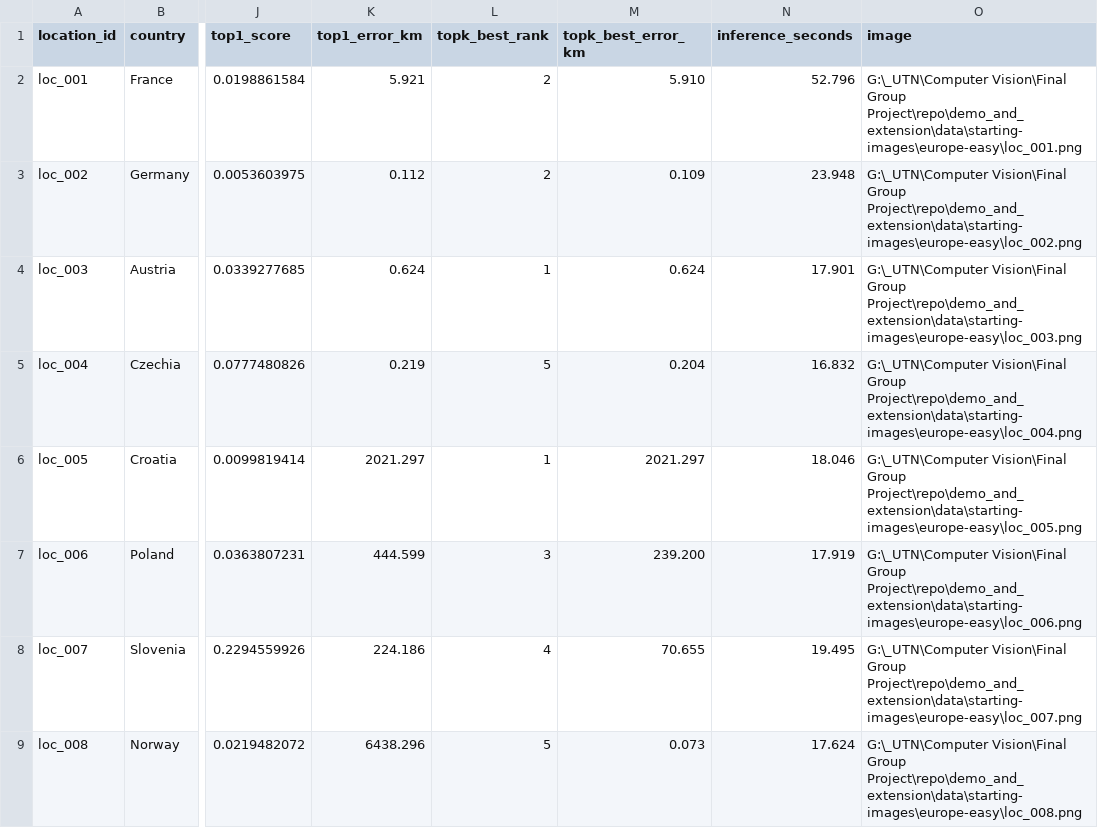
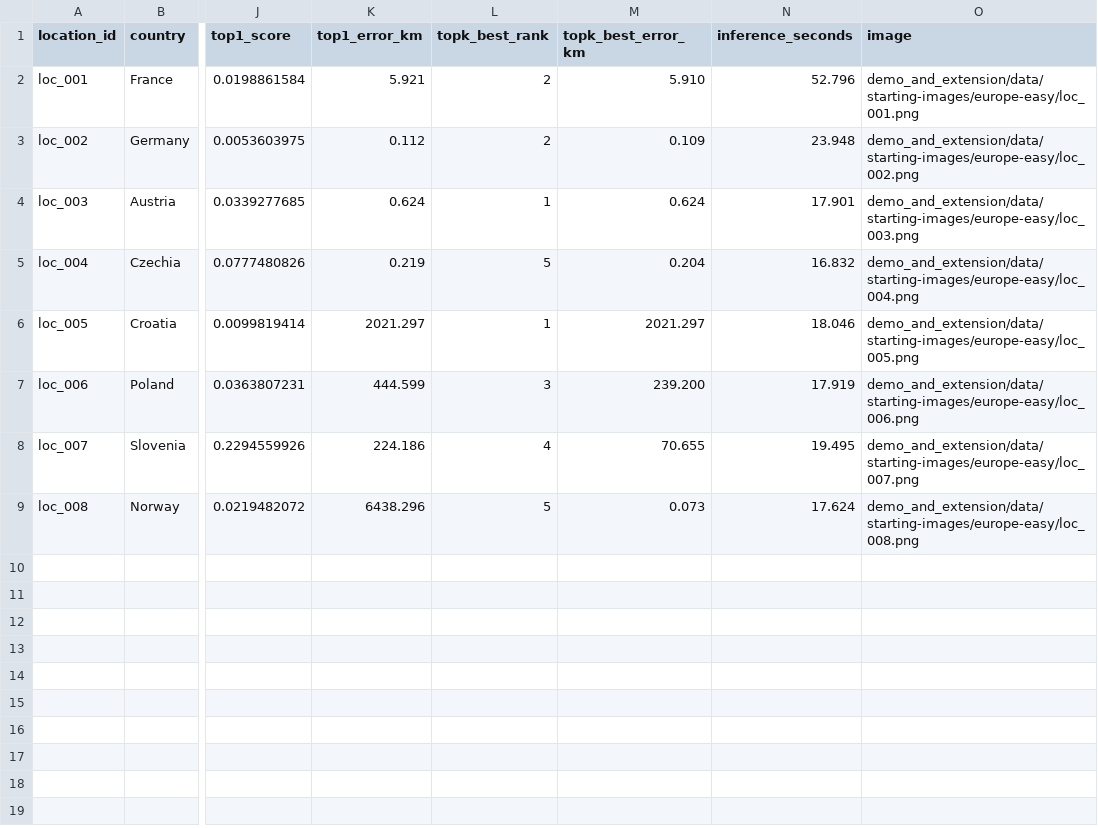
Before and after one commit to IvanYachUkr/NAUTILUS-, a CSV file: geoclip/results/geoclip_static_europe-easy.csv, drawn as a sheet; only a part is shown, gaps mark what is left out; the diff names each change by its address in the sheet, - before the commit and + after, or states it on an @@ line.

```diff
--- a/geoclip/results/geoclip_static_europe-easy.csv
+++ b/geoclip/results/geoclip_static_europe-easy.csv
-O2 (image): G:\_UTN\Computer Vision\Final Group Project\repo\demo_and_extension\data\starting-images\europe-easy\loc_001.png
+O2 (image): demo_and_extension/data/starting-images/europe-easy/loc_001.png
-O3 (image): G:\_UTN\Computer Vision\Final Group Project\repo\demo_and_extension\data\starting-images\europe-easy\loc_002.png
+O3 (image): demo_and_extension/data/starting-images/europe-easy/loc_002.png
-O4 (image): G:\_UTN\Computer Vision\Final Group Project\repo\demo_and_extension\data\starting-images\europe-easy\loc_003.png
+O4 (image): demo_and_extension/data/starting-images/europe-easy/loc_003.png
-O5 (image): G:\_UTN\Computer Vision\Final Group Project\repo\demo_and_extension\data\starting-images\europe-easy\loc_004.png
+O5 (image): demo_and_extension/data/starting-images/europe-easy/loc_004.png
-O6 (image): G:\_UTN\Computer Vision\Final Group Project\repo\demo_and_extension\data\starting-images\europe-easy\loc_005.png
+O6 (image): demo_and_extension/data/starting-images/europe-easy/loc_005.png
-O7 (image): G:\_UTN\Computer Vision\Final Group Project\repo\demo_and_extension\data\starting-images\europe-easy\loc_006.png
+O7 (image): demo_and_extension/data/starting-images/europe-easy/loc_006.png
-O8 (image): G:\_UTN\Computer Vision\Final Group Project\repo\demo_and_extension\data\starting-images\europe-easy\loc_007.png
+O8 (image): demo_and_extension/data/starting-images/europe-easy/loc_007.png
-O9 (image): G:\_UTN\Computer Vision\Final Group Project\repo\demo_and_extension\data\starting-images\europe-easy\loc_008.png
+O9 (image): demo_and_extension/data/starting-images/europe-easy/loc_008.png
```
Also changed, not shown: geoclip/results/geoclip_static_europe-hard.csv, geoclip/results/geoclip_static_europe-medium.csv, 6 other files.
